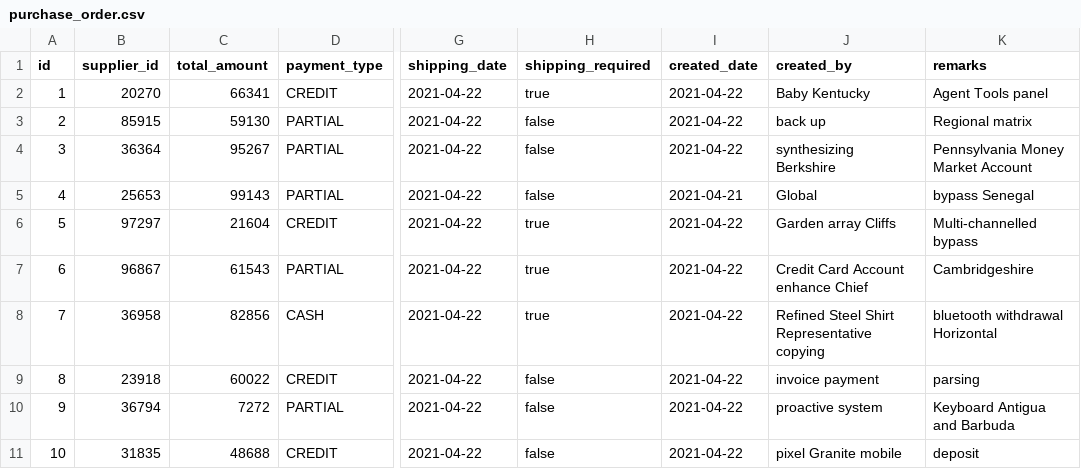
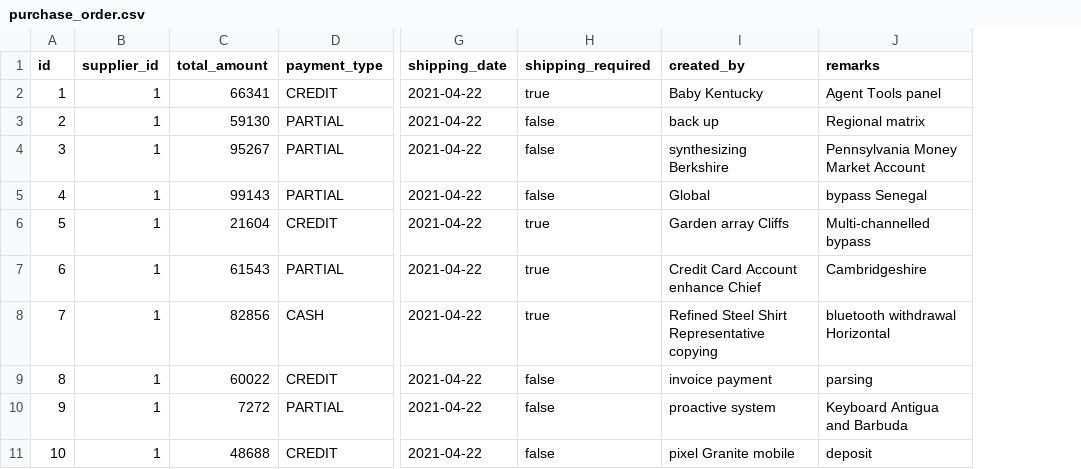
Before and after one commit to munawar2002/pos-system, a CSV file: src/main/resources/config/liquibase/fake-data/purchase_order.csv, drawn as a sheet; only a part is shown, gaps mark what is left out; the diff names each change by its address in the sheet, - before the commit and + after, or states it on an @@ line.

```diff
--- a/src/main/resources/config/liquibase/fake-data/purchase_order.csv
+++ b/src/main/resources/config/liquibase/fake-data/purchase_order.csv
-column I (created_date), rows 2-11: 2021-04-22 | 2021-04-22 | 2021-04-22 | 2021-04-21 | 2021-04-22 | 2021-04-22 | 2021-04-22 | 2021-04-22 | 2021-04-22 | 2021-04-22
-B2 (supplier_id): 20270
+B2 (supplier_id): 1
-B3 (supplier_id): 85915
+B3 (supplier_id): 1
-B4 (supplier_id): 36364
+B4 (supplier_id): 1
-B5 (supplier_id): 25653
+B5 (supplier_id): 1
-B6 (supplier_id): 97297
+B6 (supplier_id): 1
-B7 (supplier_id): 96867
+B7 (supplier_id): 1
-B8 (supplier_id): 36958
+B8 (supplier_id): 1
-B9 (supplier_id): 23918
+B9 (supplier_id): 1
-B10 (supplier_id): 36794
+B10 (supplier_id): 1
-B11 (supplier_id): 31835
+B11 (supplier_id): 1
```
Also changed, not shown: src/main/resources/config/liquibase/fake-data/employee.csv, src/main/resources/config/liquibase/fake-data/product.csv, 13 other files.
